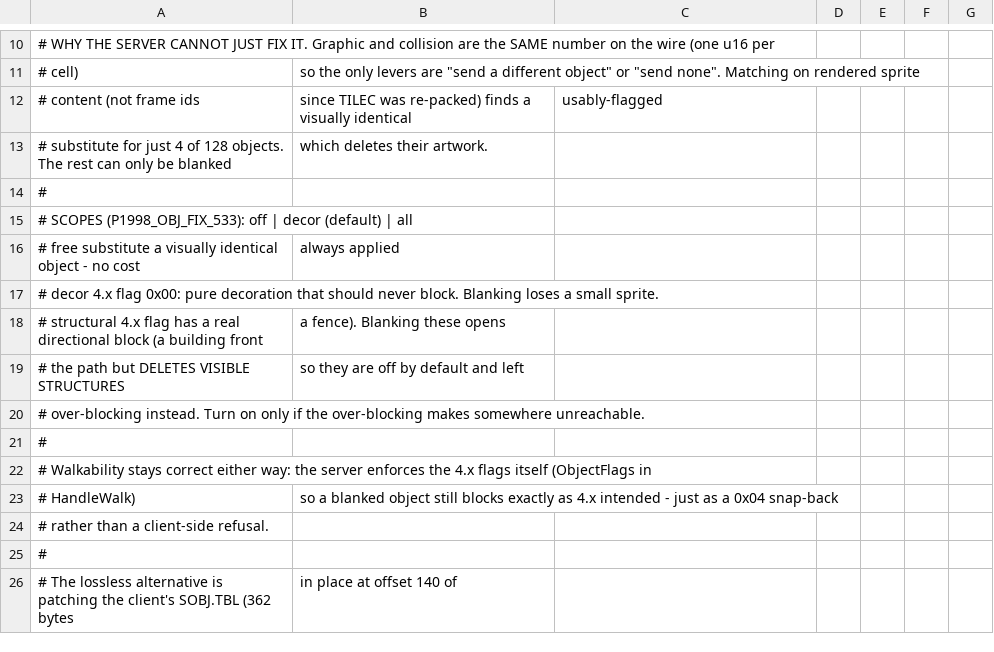
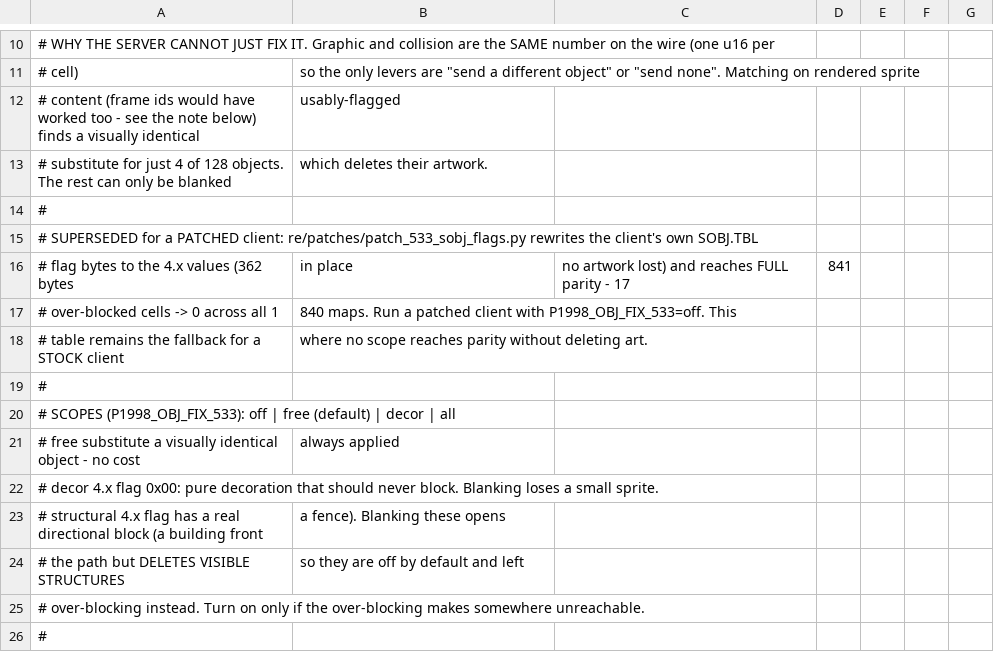
Before and after one commit to Essorcal/Project1998, a CSV file: game-data/Obj533Fix.csv, drawn as a sheet; only a part is shown, gaps mark what is left out; the shorter side is filled out with more unchanged rows.

```diff
--- a/game-data/Obj533Fix.csv
+++ b/game-data/Obj533Fix.csv
@@ -11,6 +11,11 @@
 # cell), so the only levers are "send a different object" or "send none". Matching on rendered sprite
-# content (not frame ids, since TILEC was re-packed) finds a visually identical, usably-flagged
+# content (frame ids would have worked too - see the note below) finds a visually identical, usably-flagged
 # substitute for just 4 of 128 objects. The rest can only be blanked, which deletes their artwork.
 #
-# SCOPES (P1998_OBJ_FIX_533): off | decor (default) | all
+# SUPERSEDED for a PATCHED client: re/patches/patch_533_sobj_flags.py rewrites the client's own SOBJ.TBL
+# flag bytes to the 4.x values (362 bytes, in place, no artwork lost) and reaches FULL parity - 17,841
+# over-blocked cells -> 0 across all 1,840 maps. Run a patched client with P1998_OBJ_FIX_533=off. This
+# table remains the fallback for a STOCK client, where no scope reaches parity without deleting art.
+#
+# SCOPES (P1998_OBJ_FIX_533): off | free (default) | decor | all
 #   free        substitute a visually identical object - no cost, always applied
```
Also changed, not shown: 7 other files.
